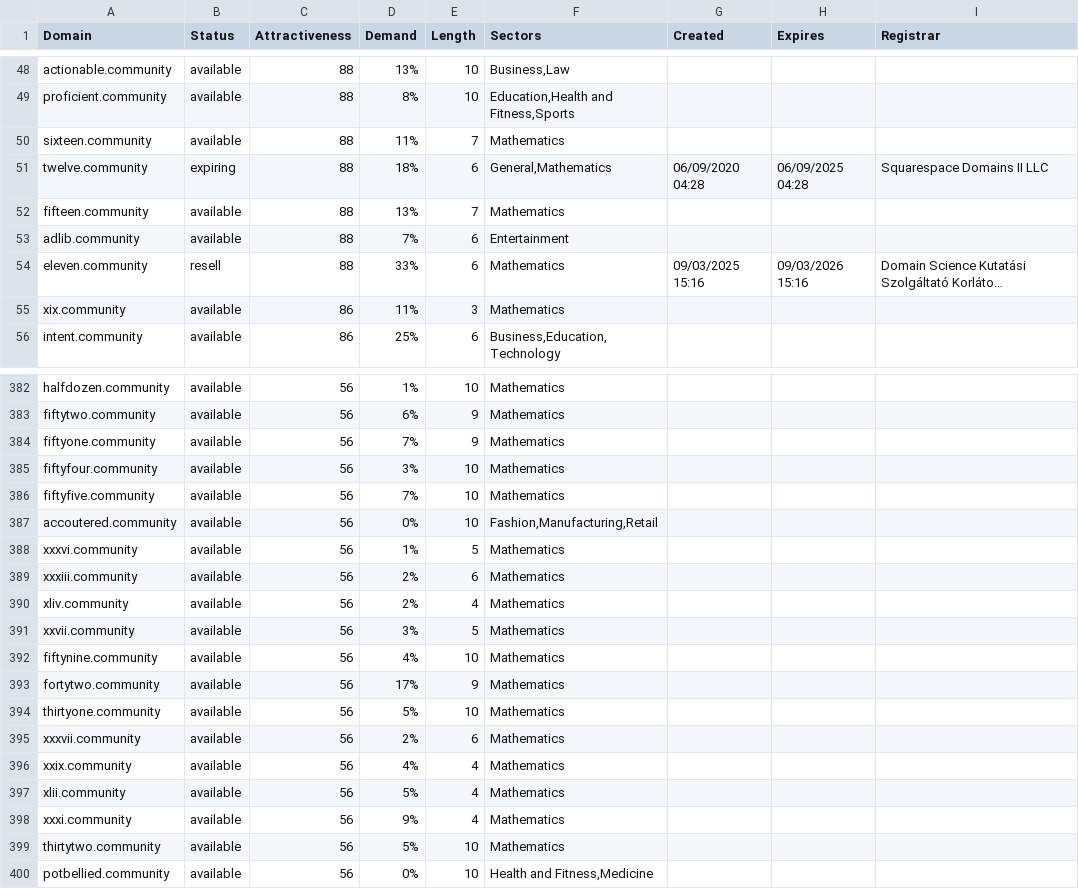
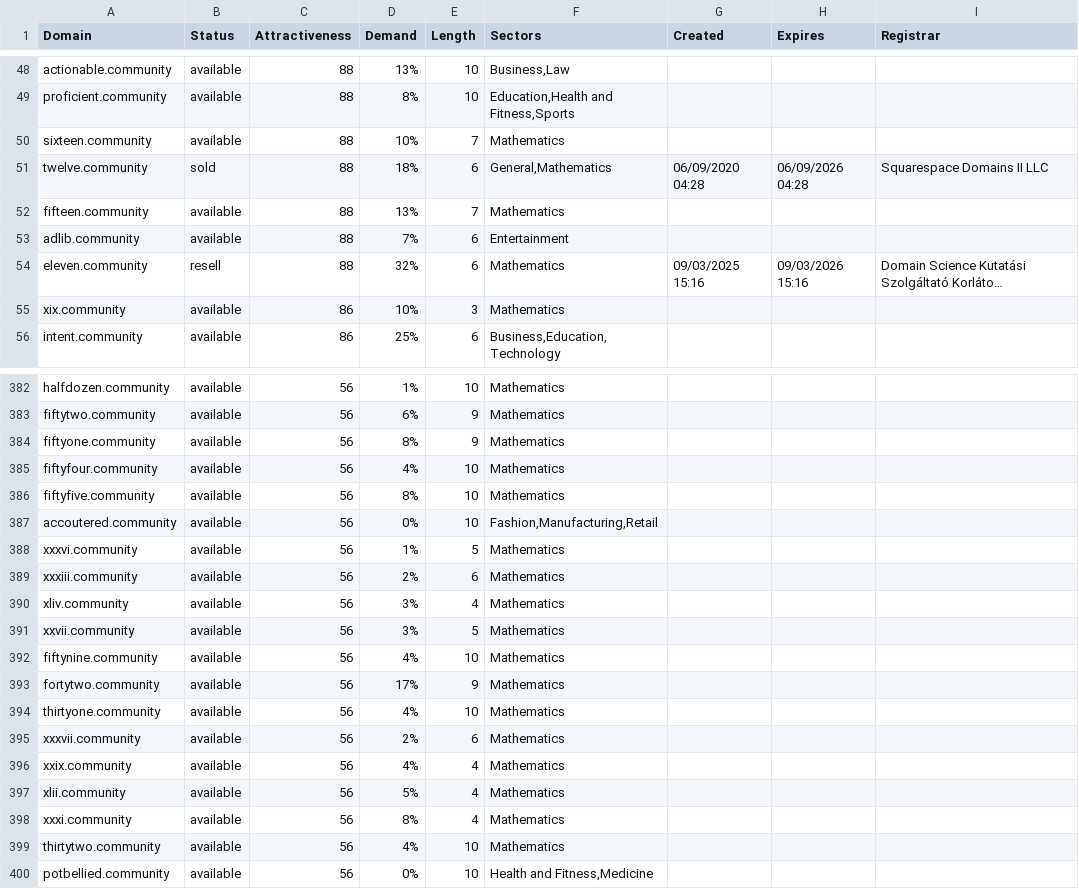
Before and after one commit to UniqueDomains/community-oneword-domains, a CSV file: community.csv, drawn as a sheet; only a part is shown, gaps mark what is left out; long unchanged cells end in …; the diff covers the shown part only; the diff names each change by its address in the sheet, - before the commit and + after, or states it on an @@ line.

Commit message:
Domains update

```diff
--- a/community.csv
+++ b/community.csv
-D50 (Demand): 11%
+D50 (Demand): 10%
-B51 (Status): expiring
+B51 (Status): sold
-H51 (Expires): 06/09/2025 04:28
+H51 (Expires): 06/09/2026 04:28
-D54 (Demand): 33%
+D54 (Demand): 32%
-D55 (Demand): 11%
+D55 (Demand): 10%
-D384 (Demand): 7%
+D384 (Demand): 8%
-D385 (Demand): 3%
+D385 (Demand): 4%
-D386 (Demand): 7%
+D386 (Demand): 8%
-D390 (Demand): 2%
+D390 (Demand): 3%
-D394 (Demand): 5%
+D394 (Demand): 4%
-D398 (Demand): 9%
+D398 (Demand): 8%
-D399 (Demand): 5%
+D399 (Demand): 4%
```
Also changed, not shown: 41 edited cells elsewhere in this file, 2 other files.
